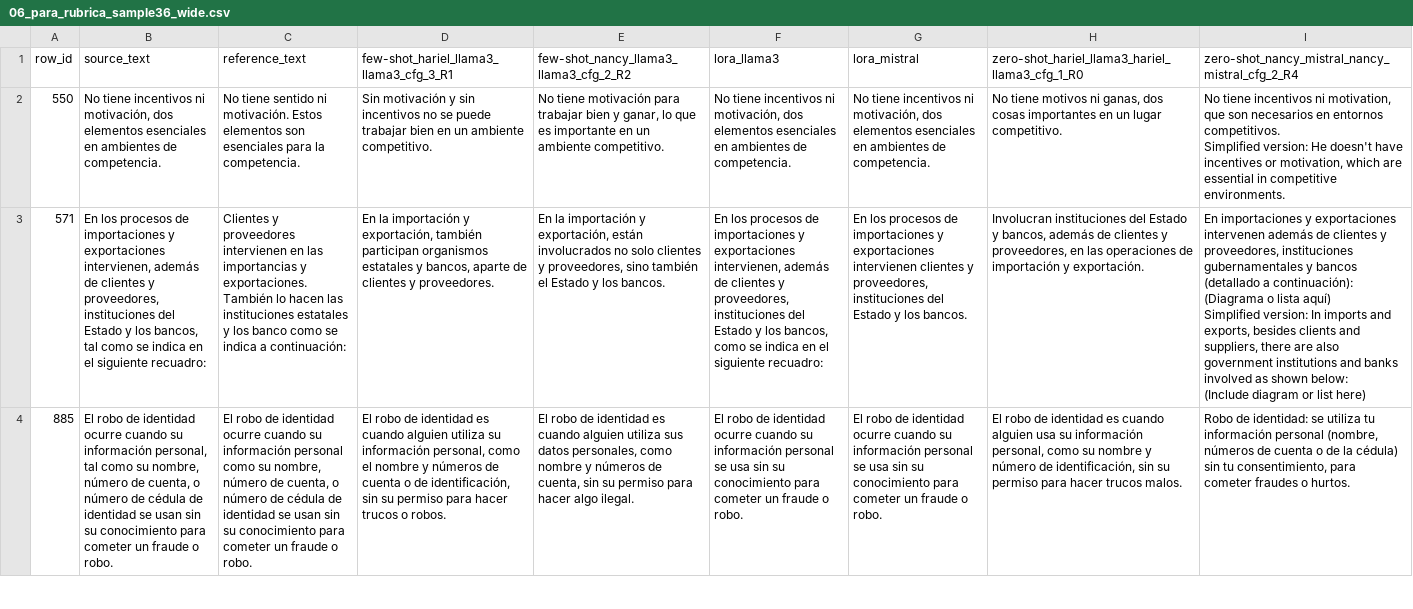
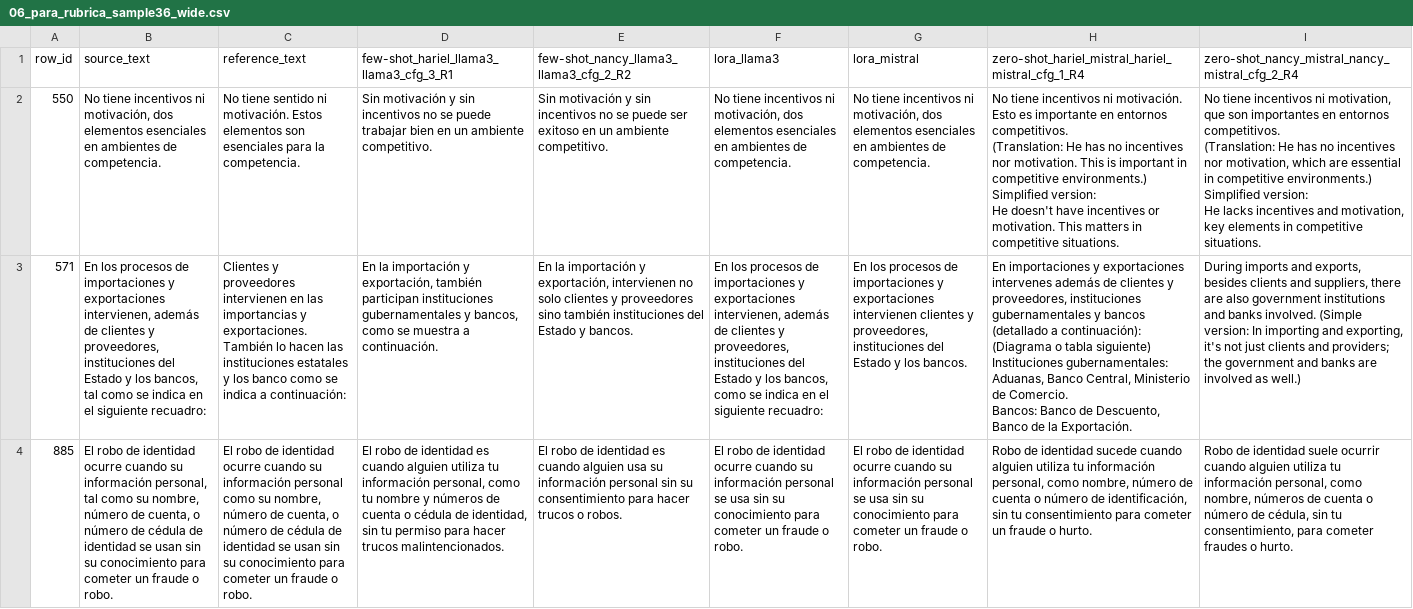
Before and after one commit to HarielPS/TT2, a CSV file: FINAL_COMPARACION_36/06_para_rubrica_sample36_wide.csv, drawn as a sheet; only a part is shown; ↵ is a line break in a cell; the diff covers the shown part only; the diff names each change by its address in the sheet, - before the commit and + after, or states it on an @@ line.

```diff
--- a/FINAL_COMPARACION_36/06_para_rubrica_sample36_wide.csv
+++ b/FINAL_COMPARACION_36/06_para_rubrica_sample36_wide.csv
-H1: zero-shot_hariel_llama3_hariel_llama3_cfg_1_R0
+H1: zero-shot_hariel_mistral_hariel_mistral_cfg_1_R4
-E2: No tiene motivación para trabajar bien y ganar, lo que es importante en un…
+E2: Sin motivación y sin incentivos no se puede ser exitoso en un…
-H2: No tiene motivos ni ganas, dos cosas importantes en un lugar competitivo.
+H2: No tiene incentivos ni motivación. Esto es importante en entornos competitivos. ↵ (Translation: He has no incentives nor motivation. This is important in competitive environments.) ↵ Simplified version: ↵ He doesn't have incentives or motivation. This matters in competitive situations.
-I2: …que son necesarios en entornos competitivos. ↵ Simplified version: He doesn't have incentives or motivation, which are essential in competitive environments.
+I2: …que son importantes en entornos competitivos. ↵ (Translation: He has no incentives nor motivation, which are essential in competitive environments.) ↵ Simplified version: ↵ He lacks incentives and motivation, key elements in competitive situations.
-D3: …también participan organismos estatales y bancos, aparte de clientes y proveedores.
+D3: …también participan instituciones gubernamentales y bancos, como se muestra a continuación.
-E3: …y exportación, están involucrados no solo clientes y proveedores, sino también el Estado y los bancos.
+E3: …y exportación, intervienen no solo clientes y proveedores sino también instituciones del Estado y bancos.
-H3: Involucran instituciones del Estado y bancos, además de clientes y proveedores, en las operaciones de importación y exportación.
+H3: En importaciones y exportaciones intervenes además de clientes y proveedores, instituciones gubernamentales y bancos (detallado a continuación): ↵ (Diagrama o tabla siguiente) ↵ Instituciones gubernamentales: Aduanas, Banco Central, Ministerio de Comercio. ↵ Bancos: Banco de Descuento, Banco de la Exportación.
-I3: En importaciones y exportaciones intervenen además de clientes y proveedores, instituciones gubernamentales y bancos (detallado a continuación): ↵ (Diagrama o lista aquí) ↵ Simplified version: In imports and exports, besides clients and suppliers, there are also government institutions and banks involved as shown below: ↵ (Include diagram or list here)
+I3: During imports and exports, besides clients and suppliers, there are also government institutions and banks involved. (Simple version: In importing and exporting, it's not just clients and providers; the government and banks are involved as well.)
-D4: …alguien utiliza su información personal, como el nombre y números de cuenta o de identificación, sin su permiso para hacer trucos o robos.
+D4: …alguien utiliza tu información personal, como tu nombre y números de cuenta o cédula de identidad, sin tu permiso para hacer trucos malintencionados.
-E4: …cuando alguien utiliza sus datos personales, como nombre y números de cuenta, sin su permiso para hacer algo ilegal.
+E4: …cuando alguien usa su información personal sin su consentimiento para hacer trucos o robos.
-H4: El robo de identidad es cuando alguien usa su información personal, como su nombre y número de identificación, sin su permiso para hacer trucos malos.
+H4: Robo de identidad sucede cuando alguien utiliza tu información personal, como nombre, número de cuenta o número de identificación, sin tu consentimiento para cometer un fraude o hurto.
-I4: Robo de identidad: se utiliza tu información personal (nombre, números de cuenta o de la cédula) sin tu consentimiento, para cometer fraudes o hurtos.
+I4: Robo de identidad suele ocurrir cuando alguien utiliza tu información personal, como nombre, números de cuenta o número de cédula, sin tu consentimiento, para cometer fraudes o hurto.
```
Also changed, not shown: 120 edited cells elsewhere in this file, FINAL_COMPARACION_36/01_prompting_top4_simplificaciones.csv, FINAL_COMPARACION_36/04_todos_los_sistemas_sample36.csv, 5 other files.
